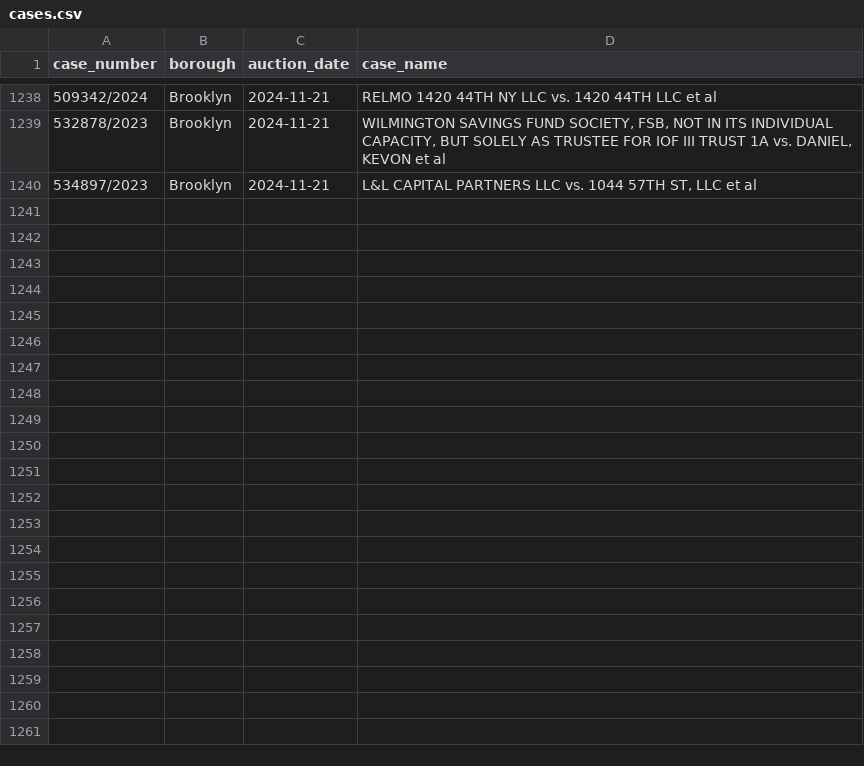
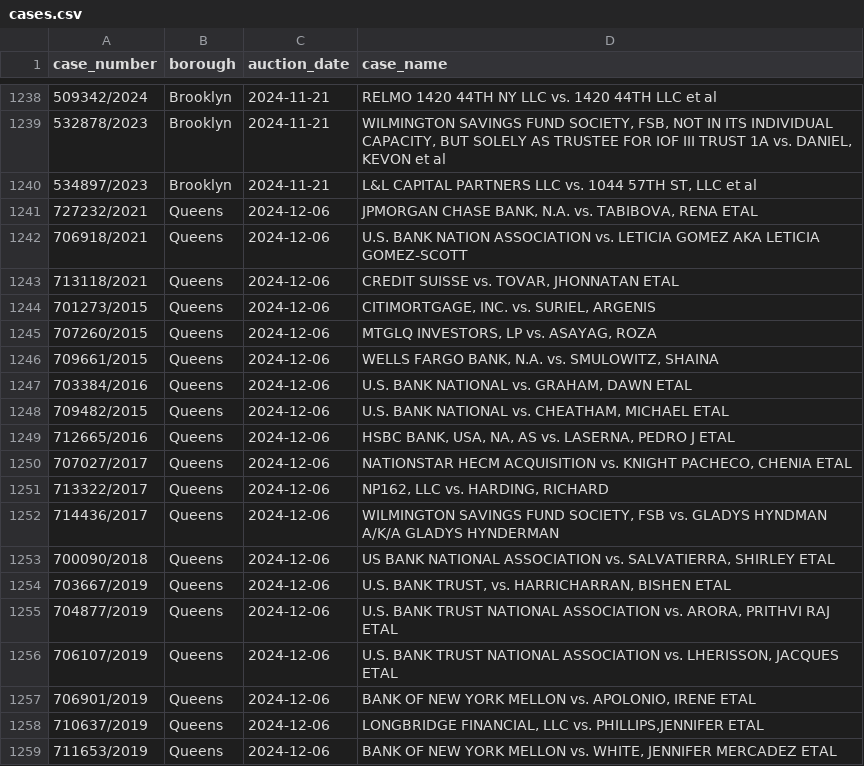
Before and after one commit to ivoytov/manhattan, a CSV file: foreclosures/cases.csv, drawn as a sheet; only a part is shown, gaps mark what is left out; the diff covers the shown part only; the diff names each change by its address in the sheet, - before the commit and + after, or states it on an @@ line.

```diff
--- a/foreclosures/cases.csv
+++ b/foreclosures/cases.csv
+row 1241: 727232/2021 | Queens | 2024-12-06 | JPMORGAN CHASE BANK, N.A. vs. TABIBOVA, RENA ETAL
+row 1242: 706918/2021 | Queens | 2024-12-06 | U.S. BANK NATION ASSOCIATION vs. LETICIA GOMEZ AKA LETICIA GOMEZ-SCOTT
+row 1243: 713118/2021 | Queens | 2024-12-06 | CREDIT SUISSE vs. TOVAR, JHONNATAN ETAL
+row 1244: 701273/2015 | Queens | 2024-12-06 | CITIMORTGAGE, INC. vs. SURIEL, ARGENIS
+row 1245: 707260/2015 | Queens | 2024-12-06 | MTGLQ INVESTORS, LP vs. ASAYAG, ROZA
+row 1246: 709661/2015 | Queens | 2024-12-06 | WELLS FARGO BANK, N.A. vs. SMULOWITZ, SHAINA
+row 1247: 703384/2016 | Queens | 2024-12-06 | U.S. BANK NATIONAL vs. GRAHAM, DAWN ETAL
+row 1248: 709482/2015 | Queens | 2024-12-06 | U.S. BANK NATIONAL vs. CHEATHAM, MICHAEL ETAL
+row 1249: 712665/2016 | Queens | 2024-12-06 | HSBC BANK, USA, NA, AS vs. LASERNA, PEDRO J ETAL
+row 1250: 707027/2017 | Queens | 2024-12-06 | NATIONSTAR HECM ACQUISITION vs. KNIGHT PACHECO, CHENIA ETAL
+row 1251: 713322/2017 | Queens | 2024-12-06 | NP162, LLC vs. HARDING, RICHARD
+row 1252: 714436/2017 | Queens | 2024-12-06 | WILMINGTON SAVINGS FUND SOCIETY, FSB vs. GLADYS HYNDMAN A/K/A GLADYS HYNDERMAN
+row 1253: 700090/2018 | Queens | 2024-12-06 | US BANK NATIONAL ASSOCIATION vs. SALVATIERRA, SHIRLEY ETAL
+row 1254: 703667/2019 | Queens | 2024-12-06 | U.S. BANK TRUST, vs. HARRICHARRAN, BISHEN ETAL
+row 1255: 704877/2019 | Queens | 2024-12-06 | U.S. BANK TRUST NATIONAL ASSOCIATION vs. ARORA, PRITHVI RAJ ETAL
+row 1256: 706107/2019 | Queens | 2024-12-06 | U.S. BANK TRUST NATIONAL ASSOCIATION vs. LHERISSON, JACQUES ETAL
+row 1257: 706901/2019 | Queens | 2024-12-06 | BANK OF NEW YORK MELLON vs. APOLONIO, IRENE ETAL
+row 1258: 710637/2019 | Queens | 2024-12-06 | LONGBRIDGE FINANCIAL, LLC vs. PHILLIPS,JENNIFER ETAL
+row 1259: 711653/2019 | Queens | 2024-12-06 | BANK OF NEW YORK MELLON vs. WHITE, JENNIFER MERCADEZ ETAL
```
Also changed, not shown: 21 added rows and 4 edited cells elsewhere in this file, foreclosures/bids.csv.
